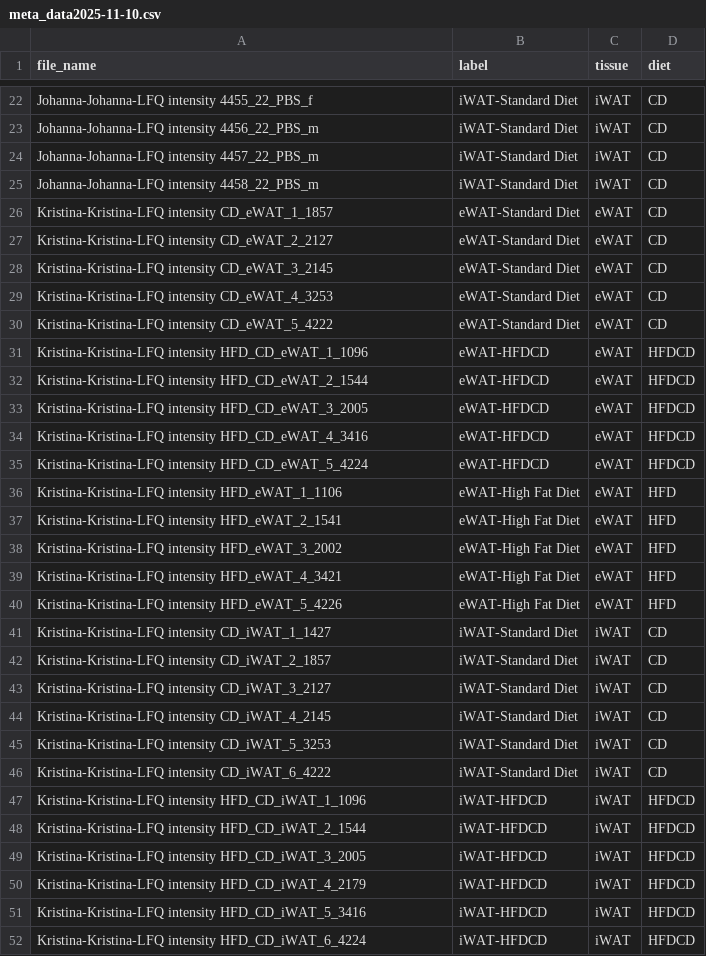
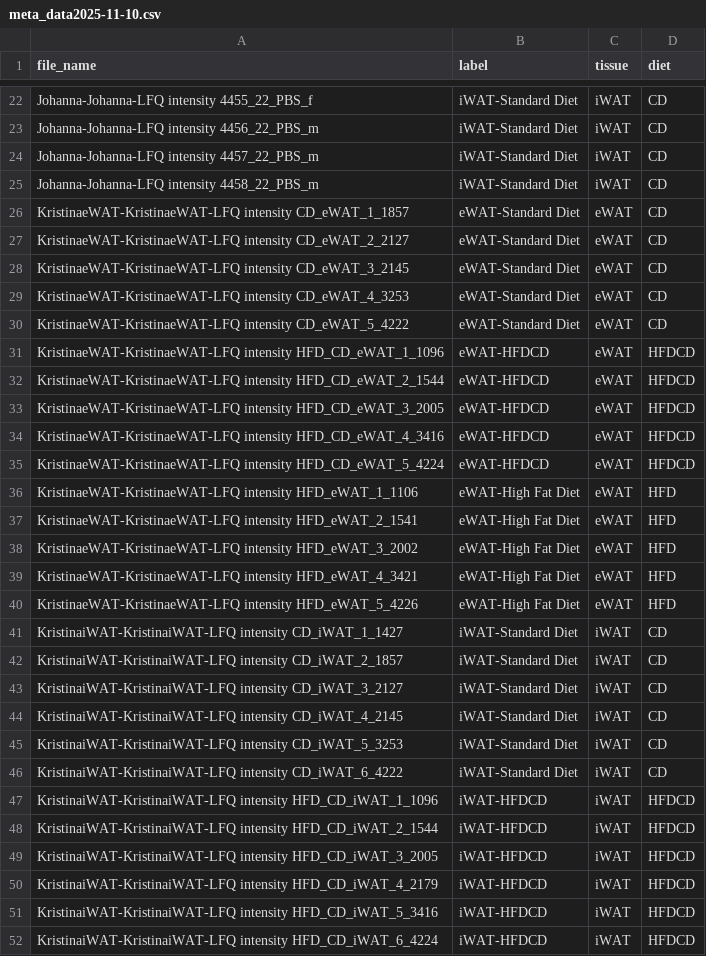
Before and after one commit to Nico-Grey/AI-BAT, a CSV file: output/meta_data2025-11-10.csv, drawn as a sheet; only a part is shown, gaps mark what is left out; the diff covers the shown part only.

```diff
--- a/output/meta_data2025-11-10.csv
+++ b/output/meta_data2025-11-10.csv
@@ -25,28 +25,28 @@
 "Johanna-Johanna-LFQ intensity 4458_22_PBS_m","iWAT-Standard Diet","iWAT","CD"
-"Kristina-Kristina-LFQ intensity CD_eWAT_1_1857","eWAT-Standard Diet","eWAT","CD"
-"Kristina-Kristina-LFQ intensity CD_eWAT_2_2127","eWAT-Standard Diet","eWAT","CD"
-"Kristina-Kristina-LFQ intensity CD_eWAT_3_2145","eWAT-Standard Diet","eWAT","CD"
-"Kristina-Kristina-LFQ intensity CD_eWAT_4_3253","eWAT-Standard Diet","eWAT","CD"
-"Kristina-Kristina-LFQ intensity CD_eWAT_5_4222","eWAT-Standard Diet","eWAT","CD"
-"Kristina-Kristina-LFQ intensity HFD_CD_eWAT_1_1096","eWAT-HFDCD","eWAT","HFDCD"
-"Kristina-Kristina-LFQ intensity HFD_CD_eWAT_2_1544","eWAT-HFDCD","eWAT","HFDCD"
-"Kristina-Kristina-LFQ intensity HFD_CD_eWAT_3_2005","eWAT-HFDCD","eWAT","HFDCD"
-"Kristina-Kristina-LFQ intensity HFD_CD_eWAT_4_3416","eWAT-HFDCD","eWAT","HFDCD"
-"Kristina-Kristina-LFQ intensity HFD_CD_eWAT_5_4224","eWAT-HFDCD","eWAT","HFDCD"
-"Kristina-Kristina-LFQ intensity HFD_eWAT_1_1106","eWAT-High Fat Diet","eWAT","HFD"
-"Kristina-Kristina-LFQ intensity HFD_eWAT_2_1541","eWAT-High Fat Diet","eWAT","HFD"
-"Kristina-Kristina-LFQ intensity HFD_eWAT_3_2002","eWAT-High Fat Diet","eWAT","HFD"
-"Kristina-Kristina-LFQ intensity HFD_eWAT_4_3421","eWAT-High Fat Diet","eWAT","HFD"
-"Kristina-Kristina-LFQ intensity HFD_eWAT_5_4226","eWAT-High Fat Diet","eWAT","HFD"
-"Kristina-Kristina-LFQ intensity CD_iWAT_1_1427","iWAT-Standard Diet","iWAT","CD"
-"Kristina-Kristina-LFQ intensity CD_iWAT_2_1857","iWAT-Standard Diet","iWAT","CD"
-"Kristina-Kristina-LFQ intensity CD_iWAT_3_2127","iWAT-Standard Diet","iWAT","CD"
-"Kristina-Kristina-LFQ intensity CD_iWAT_4_2145","iWAT-Standard Diet","iWAT","CD"
-"Kristina-Kristina-LFQ intensity CD_iWAT_5_3253","iWAT-Standard Diet","iWAT","CD"
-"Kristina-Kristina-LFQ intensity CD_iWAT_6_4222","iWAT-Standard Diet","iWAT","CD"
-"Kristina-Kristina-LFQ intensity HFD_CD_iWAT_1_1096","iWAT-HFDCD","iWAT","HFDCD"
-"Kristina-Kristina-LFQ intensity HFD_CD_iWAT_2_1544","iWAT-HFDCD","iWAT","HFDCD"
-"Kristina-Kristina-LFQ intensity HFD_CD_iWAT_3_2005","iWAT-HFDCD","iWAT","HFDCD"
-"Kristina-Kristina-LFQ intensity HFD_CD_iWAT_4_2179","iWAT-HFDCD","iWAT","HFDCD"
-"Kristina-Kristina-LFQ intensity HFD_CD_iWAT_5_3416","iWAT-HFDCD","iWAT","HFDCD"
-"Kristina-Kristina-LFQ intensity HFD_CD_iWAT_6_4224","iWAT-HFDCD","iWAT","HFDCD"
+"KristinaeWAT-KristinaeWAT-LFQ intensity CD_eWAT_1_1857","eWAT-Standard Diet","eWAT","CD"
+"KristinaeWAT-KristinaeWAT-LFQ intensity CD_eWAT_2_2127","eWAT-Standard Diet","eWAT","CD"
+"KristinaeWAT-KristinaeWAT-LFQ intensity CD_eWAT_3_2145","eWAT-Standard Diet","eWAT","CD"
+"KristinaeWAT-KristinaeWAT-LFQ intensity CD_eWAT_4_3253","eWAT-Standard Diet","eWAT","CD"
+"KristinaeWAT-KristinaeWAT-LFQ intensity CD_eWAT_5_4222","eWAT-Standard Diet","eWAT","CD"
+"KristinaeWAT-KristinaeWAT-LFQ intensity HFD_CD_eWAT_1_1096","eWAT-HFDCD","eWAT","HFDCD"
+"KristinaeWAT-KristinaeWAT-LFQ intensity HFD_CD_eWAT_2_1544","eWAT-HFDCD","eWAT","HFDCD"
+"KristinaeWAT-KristinaeWAT-LFQ intensity HFD_CD_eWAT_3_2005","eWAT-HFDCD","eWAT","HFDCD"
+"KristinaeWAT-KristinaeWAT-LFQ intensity HFD_CD_eWAT_4_3416","eWAT-HFDCD","eWAT","HFDCD"
+"KristinaeWAT-KristinaeWAT-LFQ intensity HFD_CD_eWAT_5_4224","eWAT-HFDCD","eWAT","HFDCD"
+"KristinaeWAT-KristinaeWAT-LFQ intensity HFD_eWAT_1_1106","eWAT-High Fat Diet","eWAT","HFD"
+"KristinaeWAT-KristinaeWAT-LFQ intensity HFD_eWAT_2_1541","eWAT-High Fat Diet","eWAT","HFD"
+"KristinaeWAT-KristinaeWAT-LFQ intensity HFD_eWAT_3_2002","eWAT-High Fat Diet","eWAT","HFD"
+"KristinaeWAT-KristinaeWAT-LFQ intensity HFD_eWAT_4_3421","eWAT-High Fat Diet","eWAT","HFD"
+"KristinaeWAT-KristinaeWAT-LFQ intensity HFD_eWAT_5_4226","eWAT-High Fat Diet","eWAT","HFD"
+"KristinaiWAT-KristinaiWAT-LFQ intensity CD_iWAT_1_1427","iWAT-Standard Diet","iWAT","CD"
+"KristinaiWAT-KristinaiWAT-LFQ intensity CD_iWAT_2_1857","iWAT-Standard Diet","iWAT","CD"
+"KristinaiWAT-KristinaiWAT-LFQ intensity CD_iWAT_3_2127","iWAT-Standard Diet","iWAT","CD"
+"KristinaiWAT-KristinaiWAT-LFQ intensity CD_iWAT_4_2145","iWAT-Standard Diet","iWAT","CD"
+"KristinaiWAT-KristinaiWAT-LFQ intensity CD_iWAT_5_3253","iWAT-Standard Diet","iWAT","CD"
+"KristinaiWAT-KristinaiWAT-LFQ intensity CD_iWAT_6_4222","iWAT-Standard Diet","iWAT","CD"
+"KristinaiWAT-KristinaiWAT-LFQ intensity HFD_CD_iWAT_1_1096","iWAT-HFDCD","iWAT","HFDCD"
+"KristinaiWAT-KristinaiWAT-LFQ intensity HFD_CD_iWAT_2_1544","iWAT-HFDCD","iWAT","HFDCD"
+"KristinaiWAT-KristinaiWAT-LFQ intensity HFD_CD_iWAT_3_2005","iWAT-HFDCD","iWAT","HFDCD"
+"KristinaiWAT-KristinaiWAT-LFQ intensity HFD_CD_iWAT_4_2179","iWAT-HFDCD","iWAT","HFDCD"
+"KristinaiWAT-KristinaiWAT-LFQ intensity HFD_CD_iWAT_5_3416","iWAT-HFDCD","iWAT","HFDCD"
+"KristinaiWAT-KristinaiWAT-LFQ intensity HFD_CD_iWAT_6_4224","iWAT-HFDCD","iWAT","HFDCD"
```
Also changed, not shown: 6 edited cells elsewhere in this file, output/all_normalized_description.csv, 6 other files.
